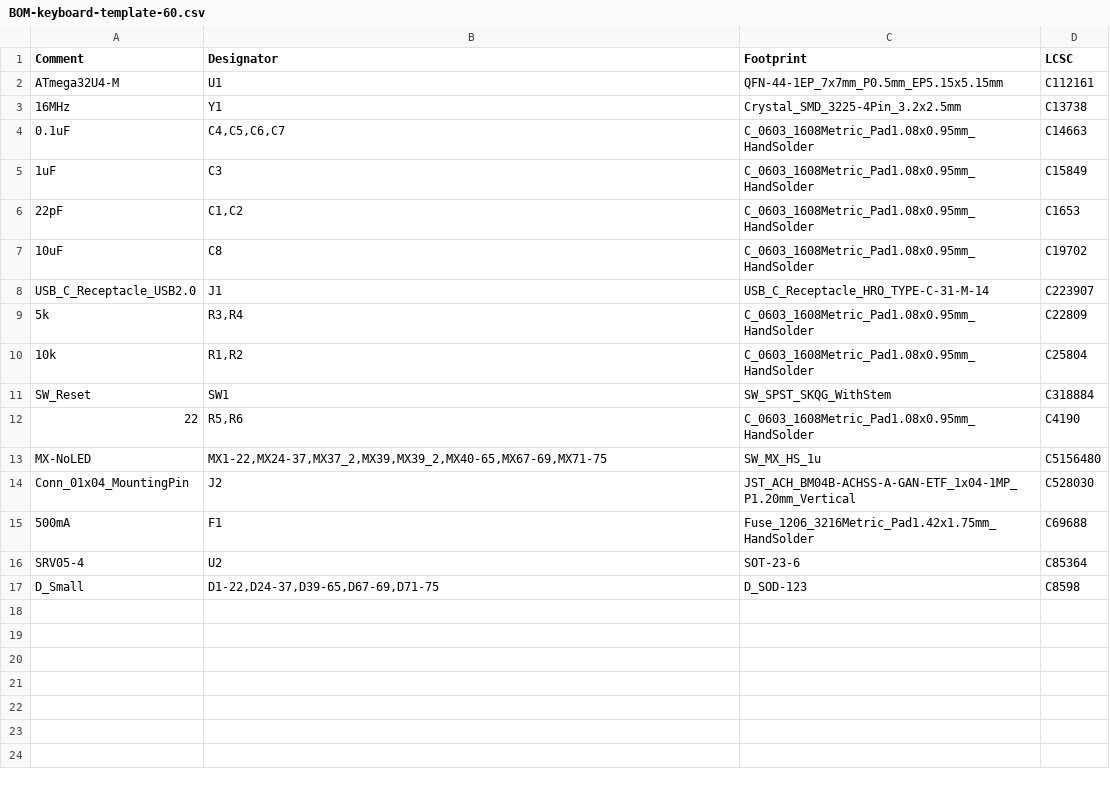
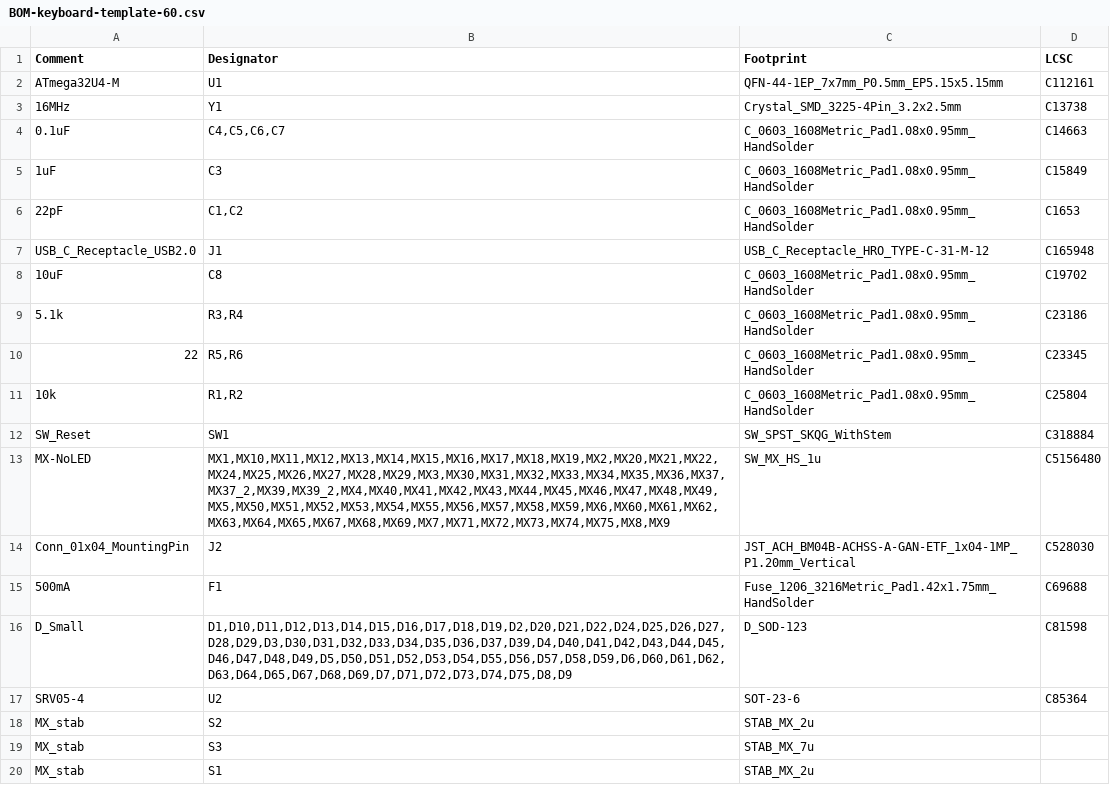
Before and after one commit to rominronin/katana60-pro, a CSV file: jlcpcb/production_files/BOM-keyboard-template-60.csv, drawn as a sheet.

```diff
--- a/jlcpcb/production_files/BOM-keyboard-template-60.csv
+++ b/jlcpcb/production_files/BOM-keyboard-template-60.csv
@@ -6,12 +6,15 @@ ATmega32U4-M,U1,QFN-44-1EP_7x7mm_P0.5mm_EP5.15x5.15mm,C112161
 22pF,"C1,C2",C_0603_1608Metric_Pad1.08x0.95mm_HandSolder,C1653
+USB_C_Receptacle_USB2.0,J1,USB_C_Receptacle_HRO_TYPE-C-31-M-12,C165948
 10uF,C8,C_0603_1608Metric_Pad1.08x0.95mm_HandSolder,C19702
-USB_C_Receptacle_USB2.0,J1,USB_C_Receptacle_HRO_TYPE-C-31-M-14,C223907
-5k,"R3,R4",C_0603_1608Metric_Pad1.08x0.95mm_HandSolder,C22809
+5.1k,"R3,R4",C_0603_1608Metric_Pad1.08x0.95mm_HandSolder,C23186
+22,"R5,R6",C_0603_1608Metric_Pad1.08x0.95mm_HandSolder,C23345
 10k,"R1,R2",C_0603_1608Metric_Pad1.08x0.95mm_HandSolder,C25804
 SW_Reset,SW1,SW_SPST_SKQG_WithStem,C318884
-22,"R5,R6",C_0603_1608Metric_Pad1.08x0.95mm_HandSolder,C4190
-MX-NoLED,"MX1-22,MX24-37,MX37_2,MX39,MX39_2,MX40-65,MX67-69,MX71-75",SW_MX_HS_1u,C5156480
+MX-NoLED,"MX1,MX10,MX11,MX12,MX13,MX14,MX15,MX16,MX17,MX18,MX19,MX2,MX20,MX21,MX22,MX24,MX25,MX26,MX27,MX28,MX29,MX3,MX30,MX31,MX32,MX33,MX34,MX35,MX36,MX37,MX37_2,MX39,MX39_2,MX4,MX40,MX41,MX42,MX43,MX44,MX45,MX46,MX47,MX48,MX49,MX5,MX50,MX51,MX52,MX53,MX54,MX55,MX56,MX57,MX58,MX59,MX6,MX60,MX61,MX62,MX63,MX64,MX65,MX67,MX68,MX69,MX7,MX71,MX72,MX73,MX74,MX75,MX8,MX9",SW_MX_HS_1u,C5156480
 Conn_01x04_MountingPin,J2,JST_ACH_BM04B-ACHSS-A-GAN-ETF_1x04-1MP_P1.20mm_Vertical,C528030
 500mA,F1,Fuse_1206_3216Metric_Pad1.42x1.75mm_HandSolder,C69688
+D_Small,"D1,D10,D11,D12,D13,D14,D15,D16,D17,D18,D19,D2,D20,D21,D22,D24,D25,D26,D27,D28,D29,D3,D30,D31,D32,D33,D34,D35,D36,D37,D39,D4,D40,D41,D42,D43,D44,D45,D46,D47,D48,D49,D5,D50,D51,D52,D53,D54,D55,D56,D57,D58,D59,D6,D60,D61,D62,D63,D64,D65,D67,D68,D69,D7,D71,D72,D73,D74,D75,D8,D9",D_SOD-123,C81598
 SRV05-4,U2,SOT-23-6,C85364
-D_Small,"D1-22,D24-37,D39-65,D67-69,D71-75",D_SOD-123,C8598
+MX_stab,S2,STAB_MX_2u,
+MX_stab,S3,STAB_MX_7u,
+MX_stab,S1,STAB_MX_2u,
```
Also changed, not shown: jlcpcb/production_files/CPL-keyboard-template-60.csv, 17 other files.
